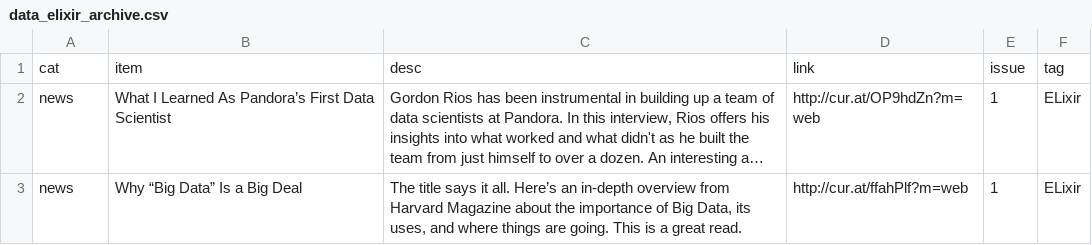
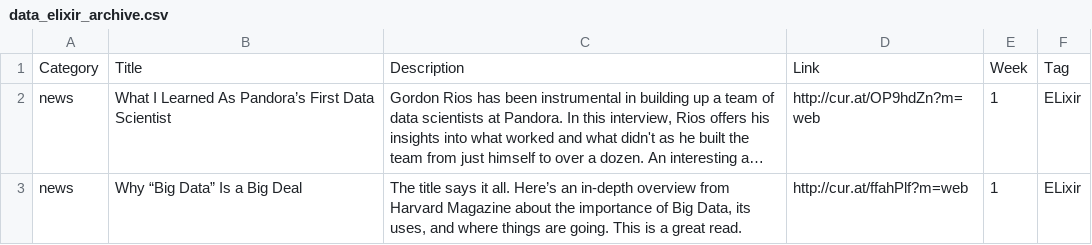
Before and after one commit to apoorv74/elixir_archive, a CSV file: data_elixir_archive.csv, drawn as a sheet; only a part is shown; long unchanged cells end in …; removed rows and columns are numbered as before the commit, all else as after; the diff names each change by its address in the sheet, - before the commit and + after, or states it on an @@ line.

Commit message:
Code and Data updated

```diff
--- a/data_elixir_archive.csv
+++ b/data_elixir_archive.csv
-row 1: cat | item | desc | link | issue | tag
+row 1: Category | Title | Description | Link | Week | Tag
```
Also changed, not shown: 1 other file.
